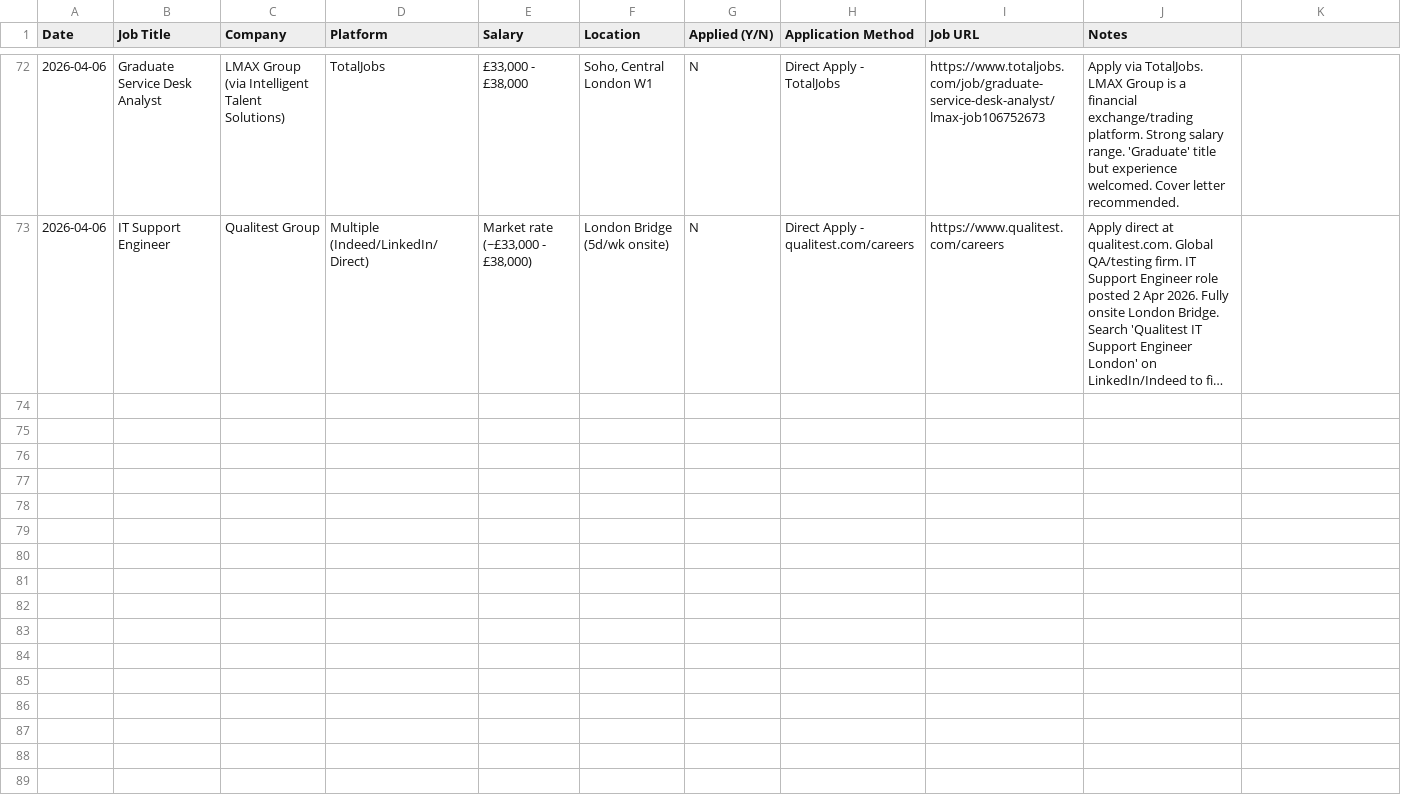
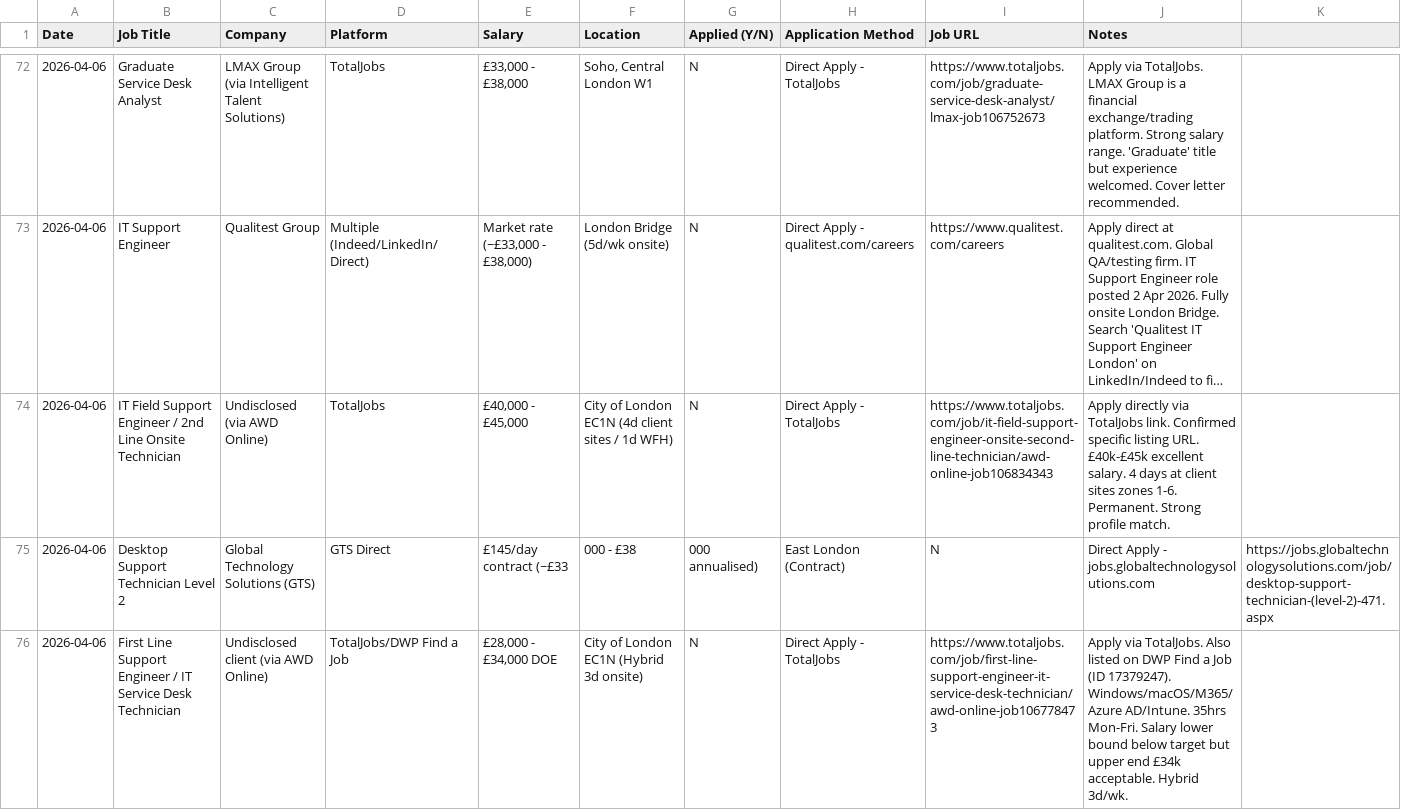
Before and after one commit to guchhenry91/Henryade, a CSV file: Outputs/job-applications-log.csv, drawn as a sheet; only a part is shown, gaps mark what is left out; long unchanged cells end in …; rows hold the shown columns only; the diff names each change by its address in the sheet, - before the commit and + after, or states it on an @@ line.

```diff
--- a/Outputs/job-applications-log.csv
+++ b/Outputs/job-applications-log.csv
+row 74: 2026-04-06 | IT Field Support Engineer / 2nd Line Onsite Technician | Undisclosed (via AWD Online) | TotalJobs | £40,000 - £45,000 | City of London EC1N (4d client sites / 1d WFH) | N | Direct Apply - TotalJobs | https://www.totaljobs.com/job/it-field-support-engineer-onsite-second-line-technician/awd-online-job106834343 | Apply directly via TotalJobs link. Confirmed specific listing URL. £40k-£45k excellent salary. 4 days at client sites zones 1-6. Permanent. Strong profile match.
+row 75: 2026-04-06 | Desktop Support Technician Level 2 | Global Technology Solutions (GTS) | GTS Direct | £145/day contract (~£33 | 000 - £38 | 000 annualised) | East London (Contract) | N | Direct Apply - jobs.globaltechnologysolutions.com | https://jobs.globaltechnologysolutions.com/job/desktop-support-technician-(level-2)-471.aspx
+row 76: 2026-04-06 | First Line Support Engineer / IT Service Desk Technician | Undisclosed client (via AWD Online) | TotalJobs/DWP Find a Job | £28,000 - £34,000 DOE | City of London EC1N (Hybrid 3d onsite) | N | Direct Apply - TotalJobs | https://www.totaljobs.com/job/first-line-support-engineer-it-service-desk-technician/awd-online-job106778473 | Apply via TotalJobs. Also listed on DWP Find a Job (ID 17379247). Windows/macOS/M365/Azure AD/Intune. 35hrs Mon-Fri. Salary lower bound below target but upper end £34k acceptable. Hybrid 3d/wk.
```
